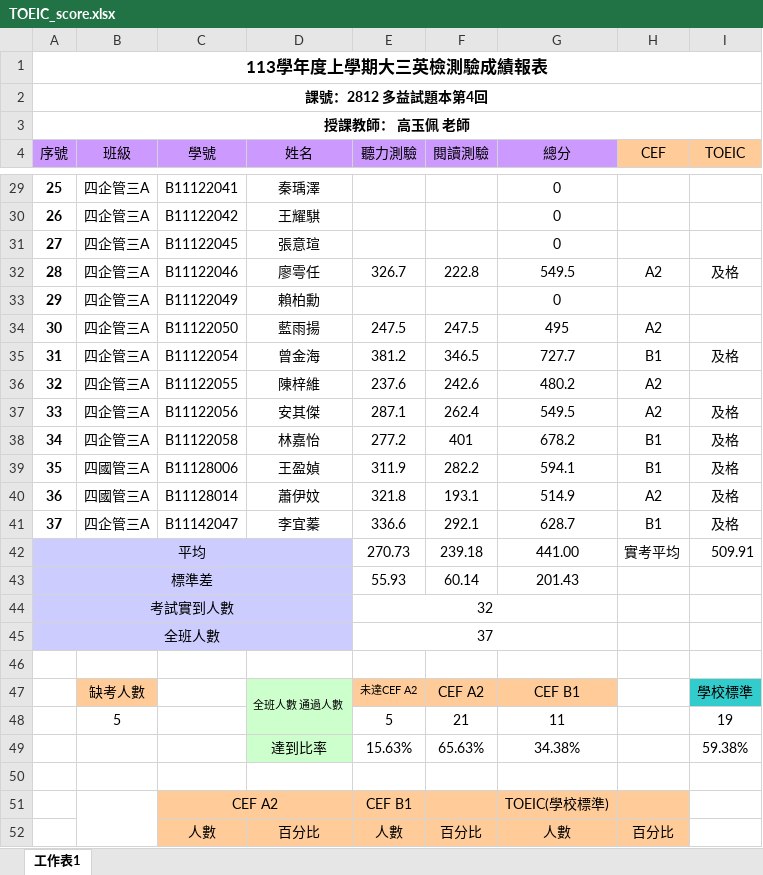
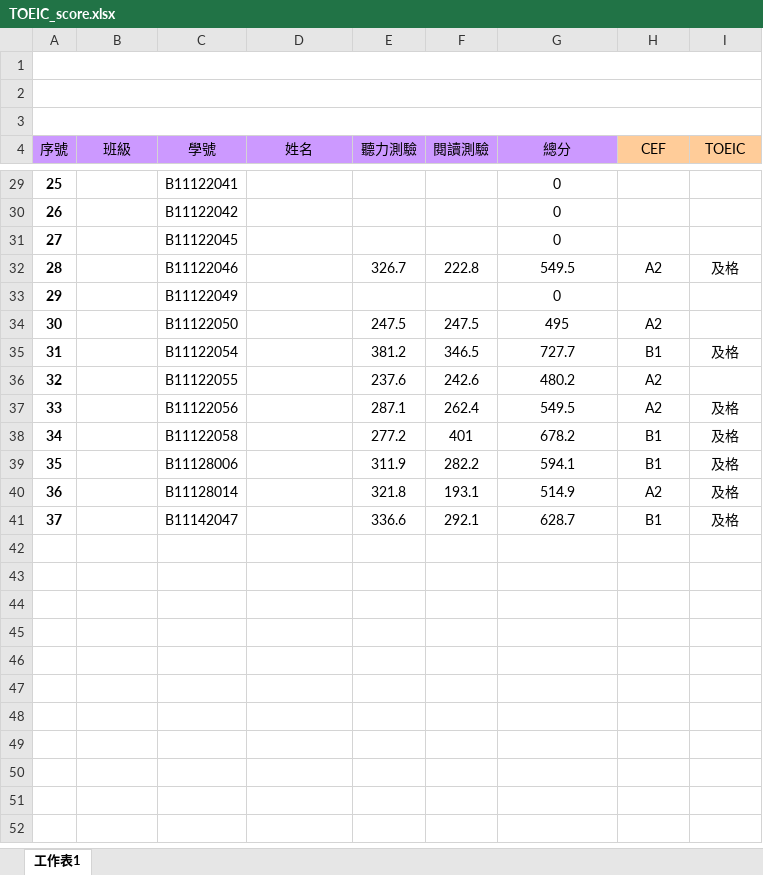
Before and after one commit to benny5435/TOEIC-search, an Excel workbook: TOEIC_score.xlsx, sheet 工作表1, drawn as a sheet; only a part is shown, gaps mark what is left out; values as stored, in another font and other column widths than the file's, no borders; the diff covers the shown part only; the diff names each change by its address in the sheet, - before the commit and + after, or states it on an @@ line.

```diff
--- a/TOEIC_score.xlsx (sheet 工作表1)
+++ b/TOEIC_score.xlsx (sheet 工作表1)
@@ column A (序號) renumbered between rows 1 and 3 @@
-B29:B38 (班級): 四企管三A
+B29:B38 (班級): (empty)
-D29 (姓名): 秦瑀澤
+D29 (姓名): (empty)
-D30 (姓名): 王耀騏
+D30 (姓名): (empty)
-D31 (姓名): 張意瑄
+D31 (姓名): (empty)
-D32 (姓名): 廖雩任
+D32 (姓名): (empty)
-D33 (姓名): 賴柏勳
+D33 (姓名): (empty)
-D34 (姓名): 藍雨揚
+D34 (姓名): (empty)
-D35 (姓名): 曾金海
+D35 (姓名): (empty)
-D36 (姓名): 陳梓維
+D36 (姓名): (empty)
-D37 (姓名): 安其傑
+D37 (姓名): (empty)
-D38 (姓名): 林嘉怡
+D38 (姓名): (empty)
-B39:B40 (班級): 四國管三A
+B39:B40 (班級): (empty)
-D39 (姓名): 王盈媜
+D39 (姓名): (empty)
-D40 (姓名): 蕭伊妏
+D40 (姓名): (empty)
-B41 (班級): 四企管三A
+B41 (班級): (empty)
-D41 (姓名): 李宜蓁
+D41 (姓名): (empty)
-row 42: 平均 |  |  |  | 270.73 | 239.18 | 441.00 | 實考平均 | 509.91
-row 43: 標準差 |  |  |  | 55.93 | 60.14 | 201.43
-row 44: 考試實到人數 |  |  |  | 32
-row 45: 全班人數 |  |  |  | 37
-row 46: (empty)
-row 47:  | 缺考人數 |  | 全班人數 通過人數 | 未達CEF A2 | CEF A2 | CEF B1 |  | 學校標準
-row 48:  | 5 |  |  | 5 | 21 | 11 |  | 19
-row 49:  |  |  | 達到比率 | 15.63% | 65.63% | 34.38% |  | 59.38%
-row 50: (empty)
-row 51:  |  | CEF A2 |  | CEF B1 |  | TOEIC(學校標準)
-row 52:  |  | 人數 | 百分比 | 人數 | 百分比 | 人數 | 百分比
```
Also changed, not shown: 7 removed rows and 48 edited cells elsewhere in this sheet.
